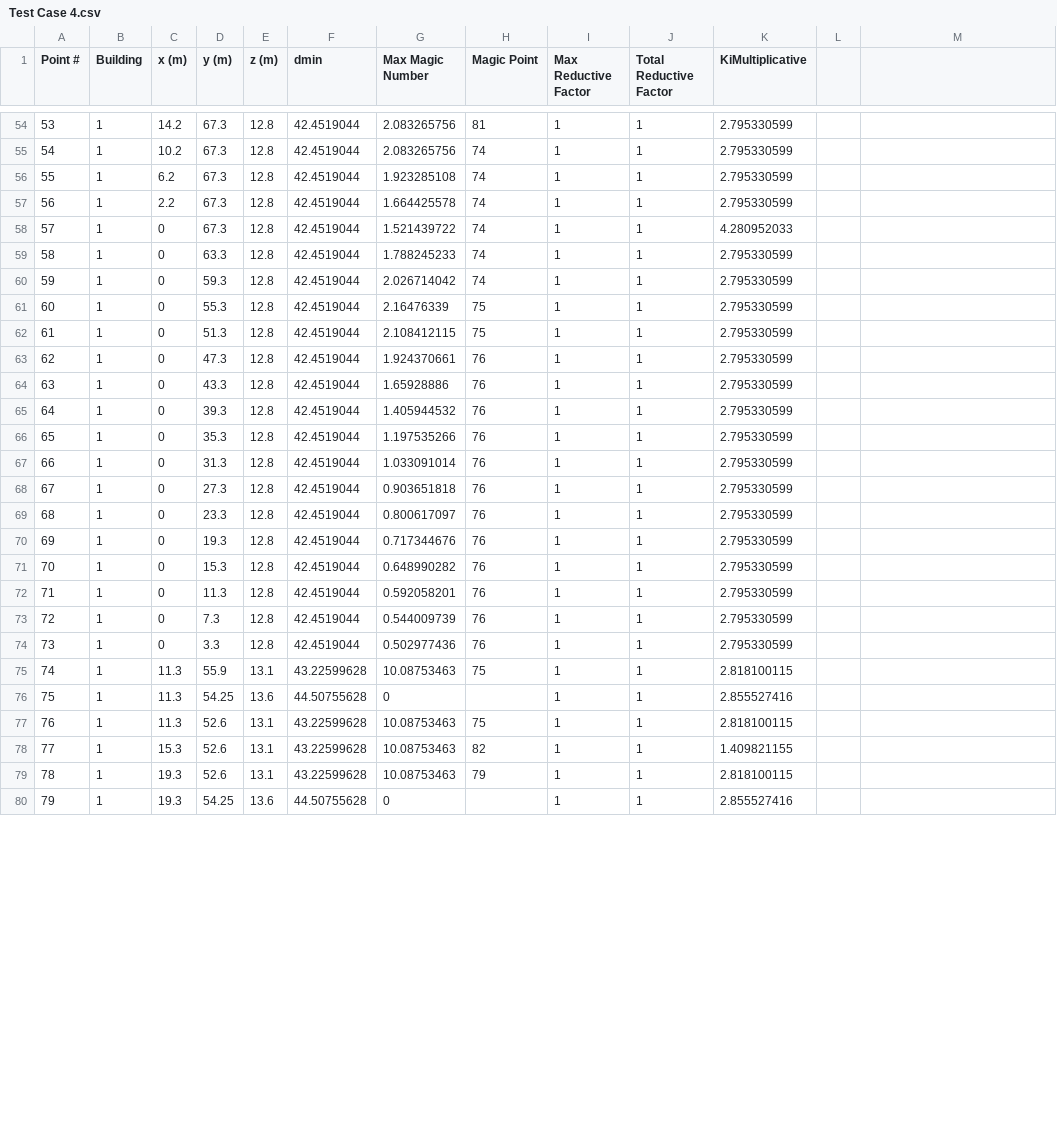
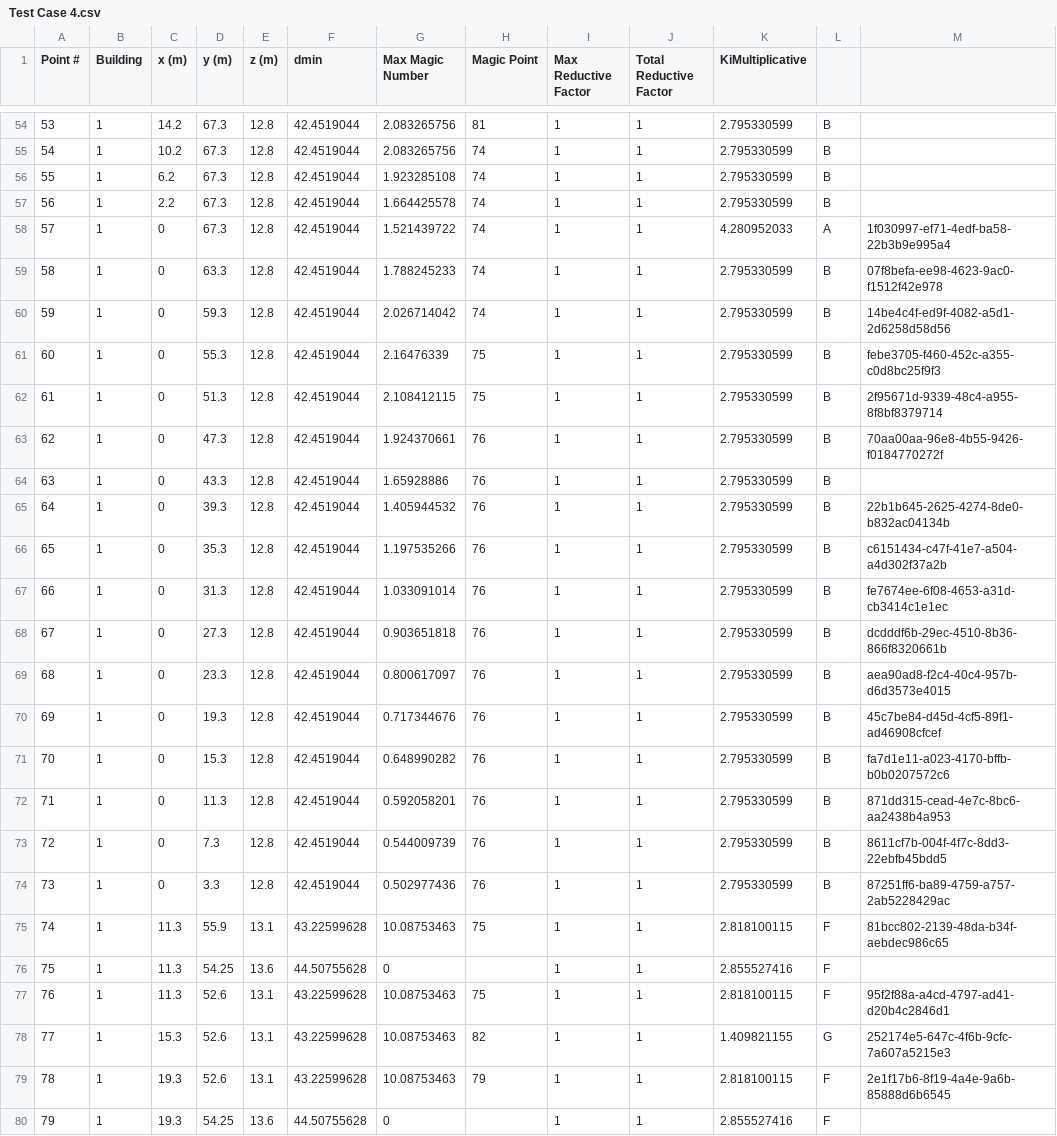
Before and after one commit to nventefs/LPSD, a CSV file: Test Case - 4/Test Case 4.csv, drawn as a sheet; only a part is shown, gaps mark what is left out; the diff covers the shown part only.

```diff
--- a/Test Case - 4/Test Case 4.csv
+++ b/Test Case - 4/Test Case 4.csv
@@ -54,27 +54,27 @@ Point #,Building,x (m),y (m),z (m),dmin,Max Magic Number,Magic Point,Max Reducti
-53,1,14.2,67.3,12.8,42.4519044,2.083265756,81,1,1,2.795330599
-54,1,10.2,67.3,12.8,42.4519044,2.083265756,74,1,1,2.795330599
-55,1,6.2,67.3,12.8,42.4519044,1.923285108,74,1,1,2.795330599
-56,1,2.2,67.3,12.8,42.4519044,1.664425578,74,1,1,2.795330599
-57,1,0,67.3,12.8,42.4519044,1.521439722,74,1,1,4.280952033
-58,1,0,63.3,12.8,42.4519044,1.788245233,74,1,1,2.795330599
-59,1,0,59.3,12.8,42.4519044,2.026714042,74,1,1,2.795330599
-60,1,0,55.3,12.8,42.4519044,2.16476339,75,1,1,2.795330599
-61,1,0,51.3,12.8,42.4519044,2.108412115,75,1,1,2.795330599
-62,1,0,47.3,12.8,42.4519044,1.924370661,76,1,1,2.795330599
-63,1,0,43.3,12.8,42.4519044,1.65928886,76,1,1,2.795330599
-64,1,0,39.3,12.8,42.4519044,1.405944532,76,1,1,2.795330599
-65,1,0,35.3,12.8,42.4519044,1.197535266,76,1,1,2.795330599
-66,1,0,31.3,12.8,42.4519044,1.033091014,76,1,1,2.795330599
-67,1,0,27.3,12.8,42.4519044,0.903651818,76,1,1,2.795330599
-68,1,0,23.3,12.8,42.4519044,0.800617097,76,1,1,2.795330599
-69,1,0,19.3,12.8,42.4519044,0.717344676,76,1,1,2.795330599
-70,1,0,15.3,12.8,42.4519044,0.648990282,76,1,1,2.795330599
-71,1,0,11.3,12.8,42.4519044,0.592058201,76,1,1,2.795330599
-72,1,0,7.3,12.8,42.4519044,0.544009739,76,1,1,2.795330599
-73,1,0,3.3,12.8,42.4519044,0.502977436,76,1,1,2.795330599
-74,1,11.3,55.9,13.1,43.22599628,10.08753463,75,1,1,2.818100115
-75,1,11.3,54.25,13.6,44.50755628,0,,1,1,2.855527416
-76,1,11.3,52.6,13.1,43.22599628,10.08753463,75,1,1,2.818100115
-77,1,15.3,52.6,13.1,43.22599628,10.08753463,82,1,1,1.409821155
-78,1,19.3,52.6,13.1,43.22599628,10.08753463,79,1,1,2.818100115
-79,1,19.3,54.25,13.6,44.50755628,0,,1,1,2.855527416
+53,1,14.2,67.3,12.8,42.4519044,2.083265756,81,1,1,2.795330599,B,
+54,1,10.2,67.3,12.8,42.4519044,2.083265756,74,1,1,2.795330599,B,
+55,1,6.2,67.3,12.8,42.4519044,1.923285108,74,1,1,2.795330599,B,
+56,1,2.2,67.3,12.8,42.4519044,1.664425578,74,1,1,2.795330599,B,
+57,1,0,67.3,12.8,42.4519044,1.521439722,74,1,1,4.280952033,A,1f030997-ef71-4edf-ba58-22b3b9e995a4
+58,1,0,63.3,12.8,42.4519044,1.788245233,74,1,1,2.795330599,B,07f8befa-ee98-4623-9ac0-f1512f42e978
+59,1,0,59.3,12.8,42.4519044,2.026714042,74,1,1,2.795330599,B,14be4c4f-ed9f-4082-a5d1-2d6258d58d56
+60,1,0,55.3,12.8,42.4519044,2.16476339,75,1,1,2.795330599,B,febe3705-f460-452c-a355-c0d8bc25f9f3
+61,1,0,51.3,12.8,42.4519044,2.108412115,75,1,1,2.795330599,B,2f95671d-9339-48c4-a955-8f8bf8379714
+62,1,0,47.3,12.8,42.4519044,1.924370661,76,1,1,2.795330599,B,70aa00aa-96e8-4b55-9426-f0184770272f
+63,1,0,43.3,12.8,42.4519044,1.65928886,76,1,1,2.795330599,B,
+64,1,0,39.3,12.8,42.4519044,1.405944532,76,1,1,2.795330599,B,22b1b645-2625-4274-8de0-b832ac04134b
+65,1,0,35.3,12.8,42.4519044,1.197535266,76,1,1,2.795330599,B,c6151434-c47f-41e7-a504-a4d302f37a2b
+66,1,0,31.3,12.8,42.4519044,1.033091014,76,1,1,2.795330599,B,fe7674ee-6f08-4653-a31d-cb3414c1e1ec
+67,1,0,27.3,12.8,42.4519044,0.903651818,76,1,1,2.795330599,B,dcdddf6b-29ec-4510-8b36-866f8320661b
+68,1,0,23.3,12.8,42.4519044,0.800617097,76,1,1,2.795330599,B,aea90ad8-f2c4-40c4-957b-d6d3573e4015
+69,1,0,19.3,12.8,42.4519044,0.717344676,76,1,1,2.795330599,B,45c7be84-d45d-4cf5-89f1-ad46908cfcef
+70,1,0,15.3,12.8,42.4519044,0.648990282,76,1,1,2.795330599,B,fa7d1e11-a023-4170-bffb-b0b0207572c6
+71,1,0,11.3,12.8,42.4519044,0.592058201,76,1,1,2.795330599,B,871dd315-cead-4e7c-8bc6-aa2438b4a953
+72,1,0,7.3,12.8,42.4519044,0.544009739,76,1,1,2.795330599,B,8611cf7b-004f-4f7c-8dd3-22ebfb45bdd5
+73,1,0,3.3,12.8,42.4519044,0.502977436,76,1,1,2.795330599,B,87251ff6-ba89-4759-a757-2ab5228429ac
+74,1,11.3,55.9,13.1,43.22599628,10.08753463,75,1,1,2.818100115,F,81bcc802-2139-48da-b34f-aebdec986c65
+75,1,11.3,54.25,13.6,44.50755628,0,,1,1,2.855527416,F,
+76,1,11.3,52.6,13.1,43.22599628,10.08753463,75,1,1,2.818100115,F,95f2f88a-a4cd-4797-ad41-d20b4c2846d1
+77,1,15.3,52.6,13.1,43.22599628,10.08753463,82,1,1,1.409821155,G,252174e5-647c-4f6b-9cfc-7a607a5215e3
+78,1,19.3,52.6,13.1,43.22599628,10.08753463,79,1,1,2.818100115,F,2e1f17b6-8f19-4a4e-9a6b-85888d6b6545
+79,1,19.3,54.25,13.6,44.50755628,0,,1,1,2.855527416,F,
```
Also changed, not shown: 140 edited cells elsewhere in this file.
